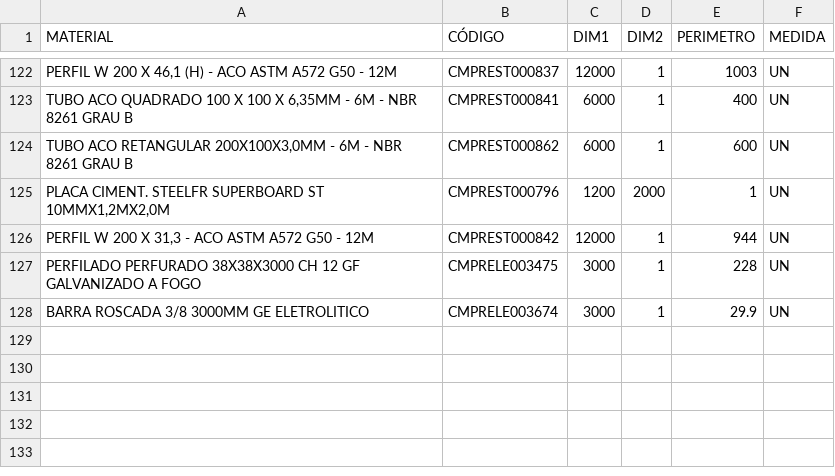
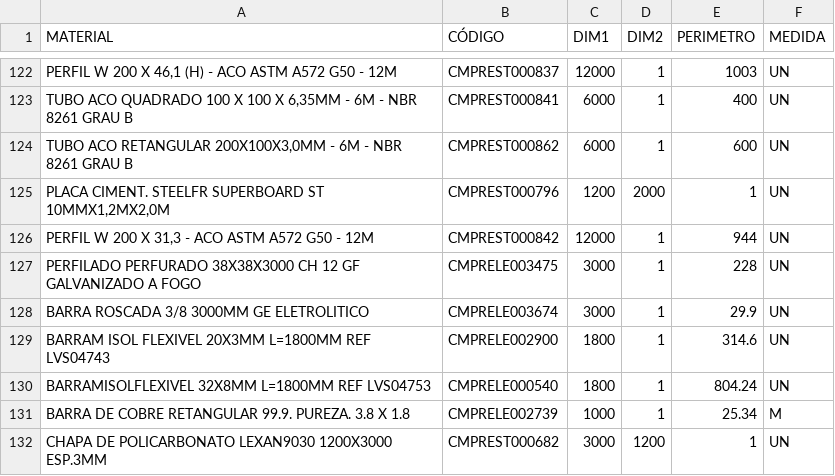
Before and after one commit to Kvgr98/Modular, a CSV file: Materia Prima.csv, drawn as a sheet; only a part is shown, gaps mark what is left out; the diff names each change by its address in the sheet, - before the commit and + after, or states it on an @@ line.

Commit message:
Add files via upload

```diff
--- a/Materia Prima.csv
+++ b/Materia Prima.csv
+row 129: BARRAM ISOL FLEXIVEL 20X3MM L=1800MM REF LVS04743 | CMPRELE002900 | 1800 | 1 | 314.6 | UN
+row 130: BARRAMISOLFLEXIVEL 32X8MM L=1800MM REF LVS04753 | CMPRELE000540 | 1800 | 1 | 804.24 | UN
+row 131: BARRA DE COBRE RETANGULAR 99.9. PUREZA. 3.8 X 1.8 | CMPRELE002739 | 1000 | 1 | 25.34 | M
+row 132: CHAPA DE POLICARBONATO LEXAN9030 1200X3000 ESP.3MM | CMPREST000682 | 3000 | 1200 | 1 | UN
```
